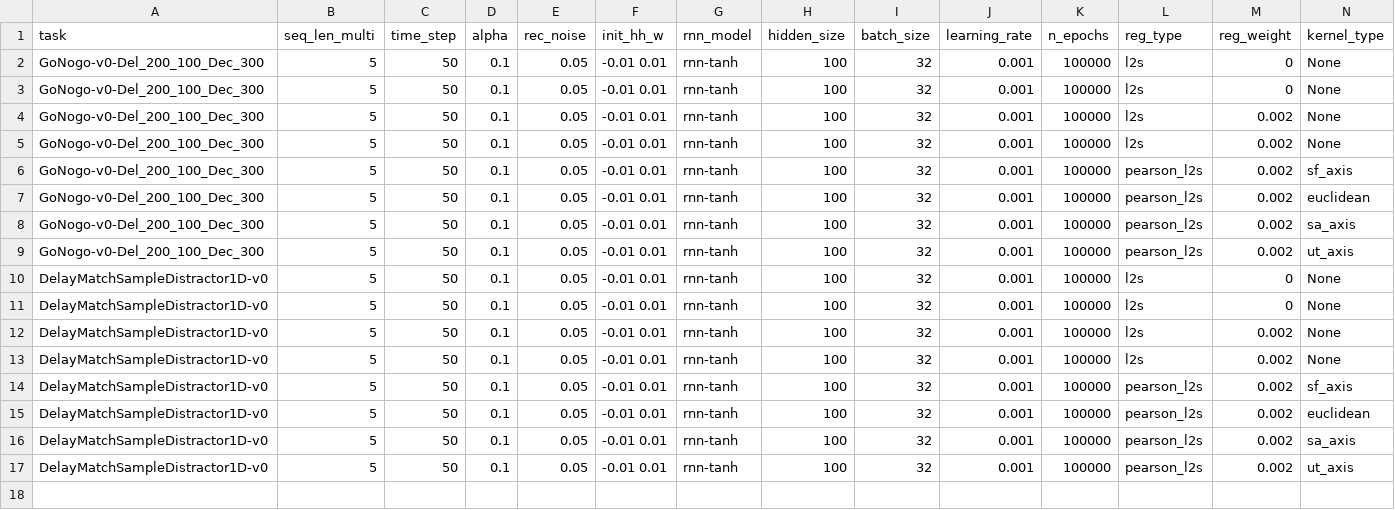
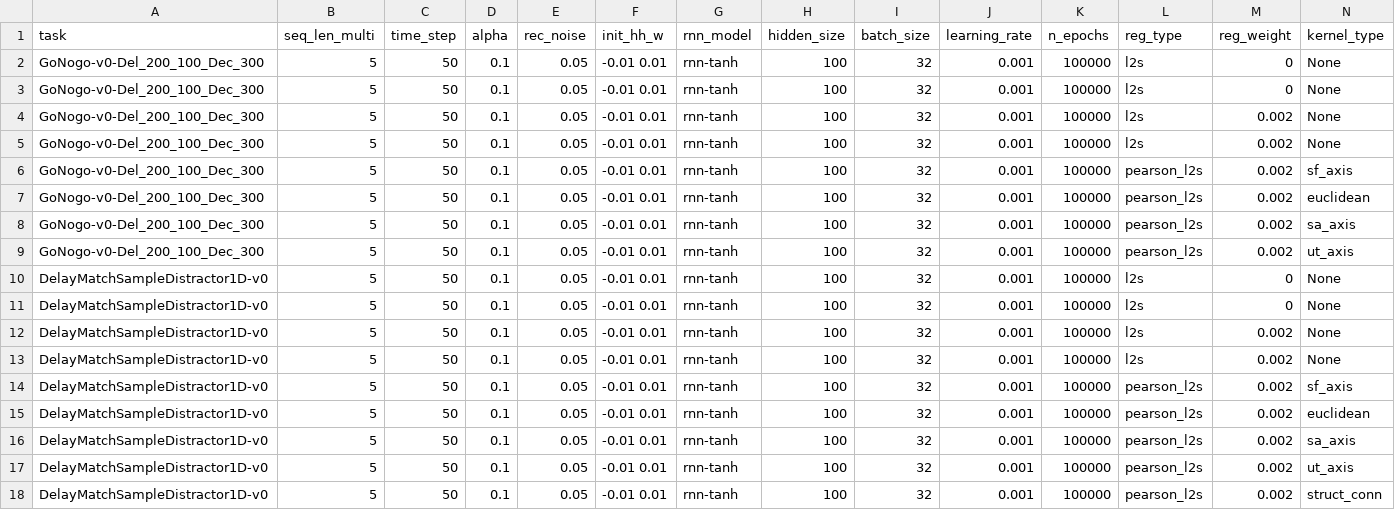
Before and after one commit to LindenParkesLab/neuro_rnn, a CSV file: data/model_params_202603bp.csv, drawn as a sheet; only a part is shown; rows hold the shown columns only; the diff names each change by its address in the sheet, - before the commit and + after, or states it on an @@ line.

```diff
--- a/data/model_params_202603bp.csv
+++ b/data/model_params_202603bp.csv
+row 18: DelayMatchSampleDistractor1D-v0 | 5 | 50 | 0.1 | 0.05 | -0.01 0.01 | rnn-tanh | 100 | 32 | 0.001 | 100000 | pearson_l2s | 0.002 | struct_conn
```
Also changed, not shown: 2 other files.
